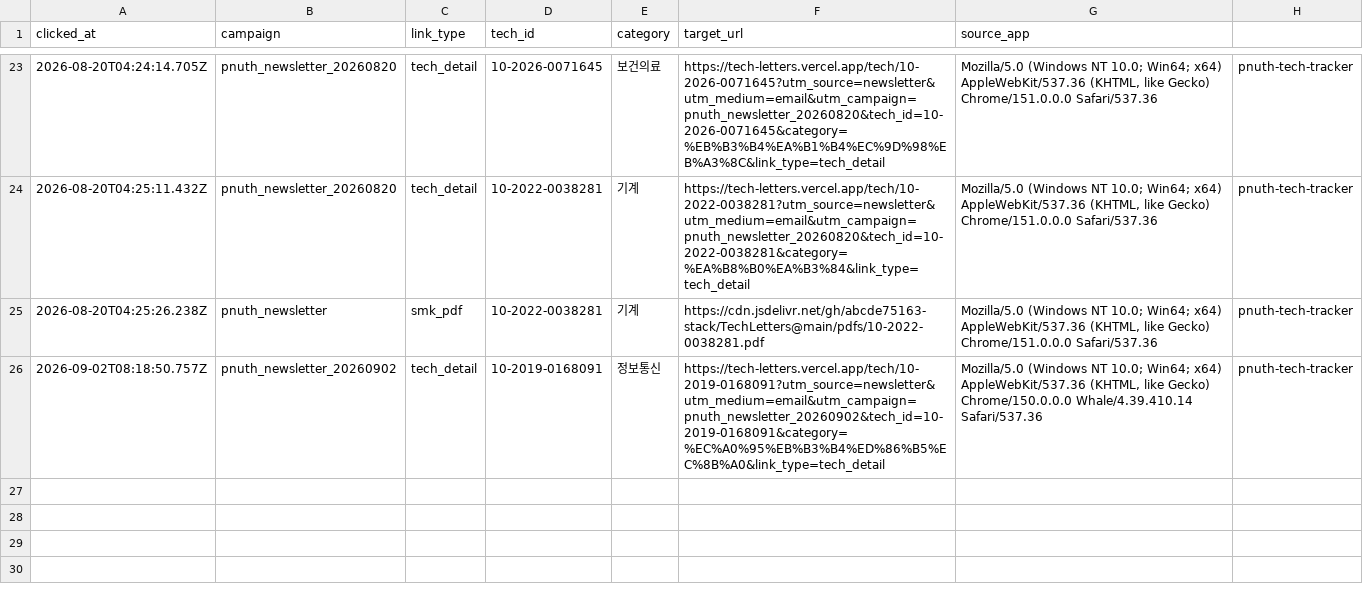
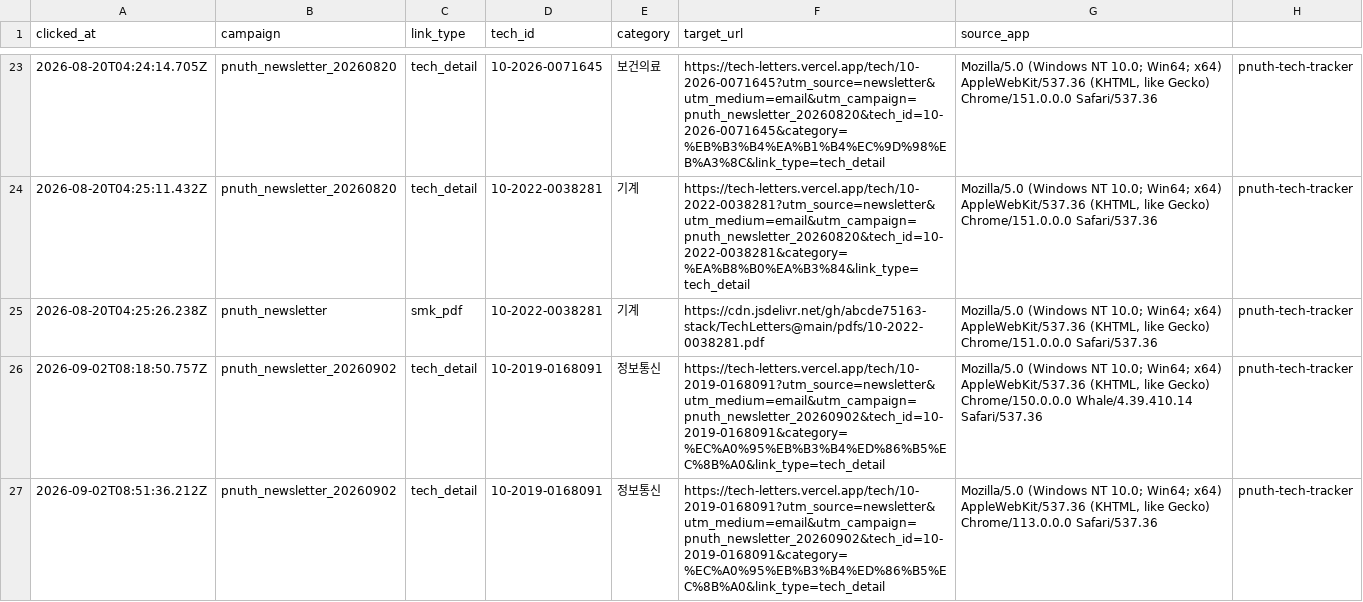
Before and after one commit to abcde75163-stack/TechLetters, a CSV file: logs/click_logs.csv, drawn as a sheet; only a part is shown, gaps mark what is left out; the diff names each change by its address in the sheet, - before the commit and + after, or states it on an @@ line.

Commit message:
Append newsletter click log

```diff
--- a/logs/click_logs.csv
+++ b/logs/click_logs.csv
+row 27: 2026-09-02T08:51:36.212Z | pnuth_newsletter_20260902 | tech_detail | 10-2019-0168091 | 정보통신 | https://tech-letters.vercel.app/tech/10-2019-0168091?utm_source=newsletter&utm_medium=email&utm_campaign=pnuth_newsletter_20260902&tech_id=10-2019-0168091&category=%EC%A0%95%EB%B3%B4%ED%86%B5%EC%8B%A0&link_type=tech_detail | Mozilla/5.0 (Windows NT 10.0; Win64; x64) AppleWebKit/537.36 (KHTML, like Gecko) Chrome/113.0.0.0 Safari/537.36 | pnuth-tech-tracker
```
